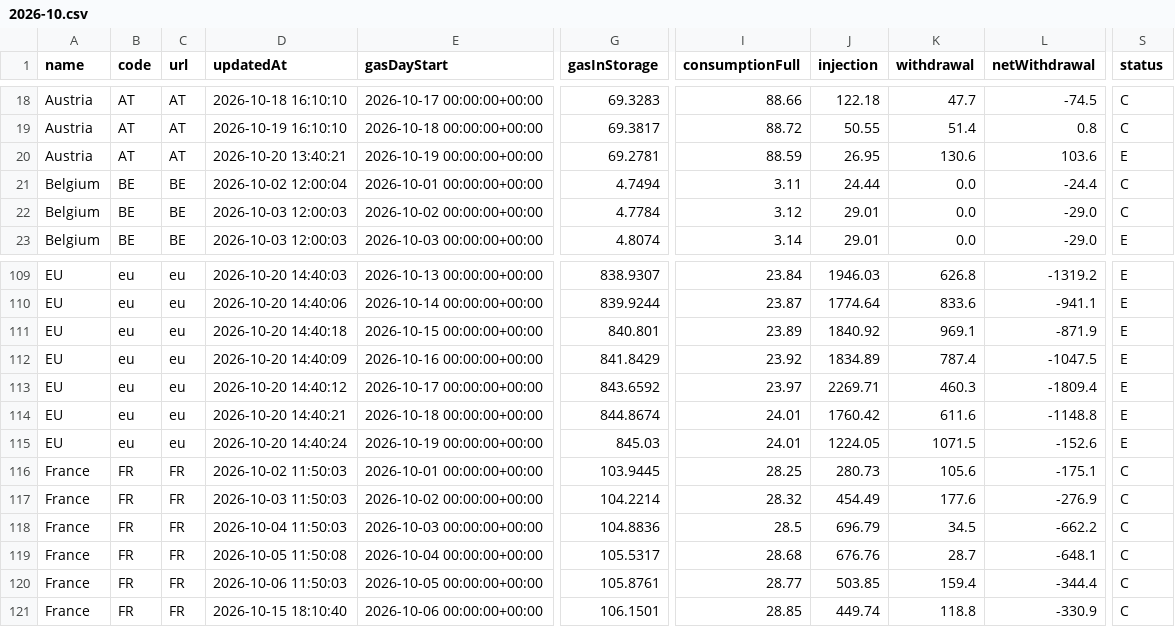
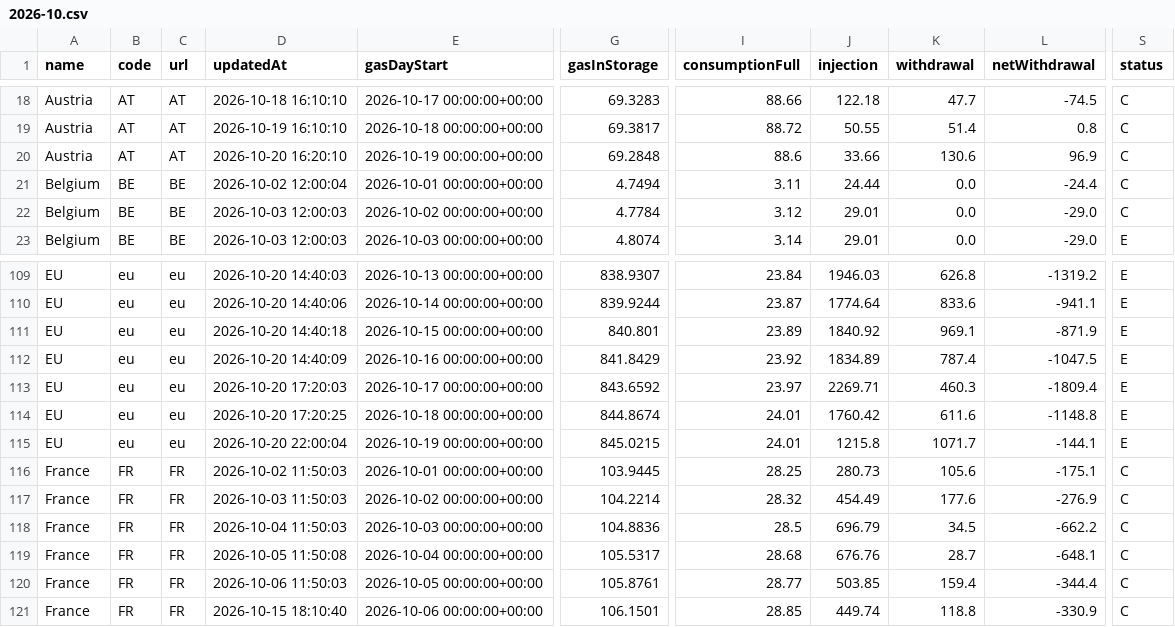
Before and after one commit to Jstavik/pp-dashboard, a CSV file: data/history/gie_all_storage/2026-10.csv, drawn as a sheet; only a part is shown, gaps mark what is left out; the diff covers the shown part only; the diff names each change by its address in the sheet, - before the commit and + after, or states it on an @@ line.

```diff
--- a/data/history/gie_all_storage/2026-10.csv
+++ b/data/history/gie_all_storage/2026-10.csv
-D20 (updatedAt): 2026-10-20 13:40:21
+D20 (updatedAt): 2026-10-20 16:20:10
-G20 (gasInStorage): 69.2781
+G20 (gasInStorage): 69.2848
-I20 (consumptionFull): 88.59
+I20 (consumptionFull): 88.6
-J20 (injection): 26.95
+J20 (injection): 33.66
-L20 (netWithdrawal): 103.6
+L20 (netWithdrawal): 96.9
-S20 (status): E
+S20 (status): C
-D113 (updatedAt): 2026-10-20 14:40:12
+D113 (updatedAt): 2026-10-20 17:20:03
-D114 (updatedAt): 2026-10-20 14:40:21
+D114 (updatedAt): 2026-10-20 17:20:25
-D115 (updatedAt): 2026-10-20 14:40:24
+D115 (updatedAt): 2026-10-20 22:00:04
-G115 (gasInStorage): 845.03
+G115 (gasInStorage): 845.0215
-J115 (injection): 1224.05
+J115 (injection): 1215.8
-K115 (withdrawal): 1071.5
+K115 (withdrawal): 1071.7
-L115 (netWithdrawal): -152.6
+L115 (netWithdrawal): -144.1
```
Also changed, not shown: 31 edited cells elsewhere in this file, data/history/gassco_nominations/2026-10.csv, 34 other files.
